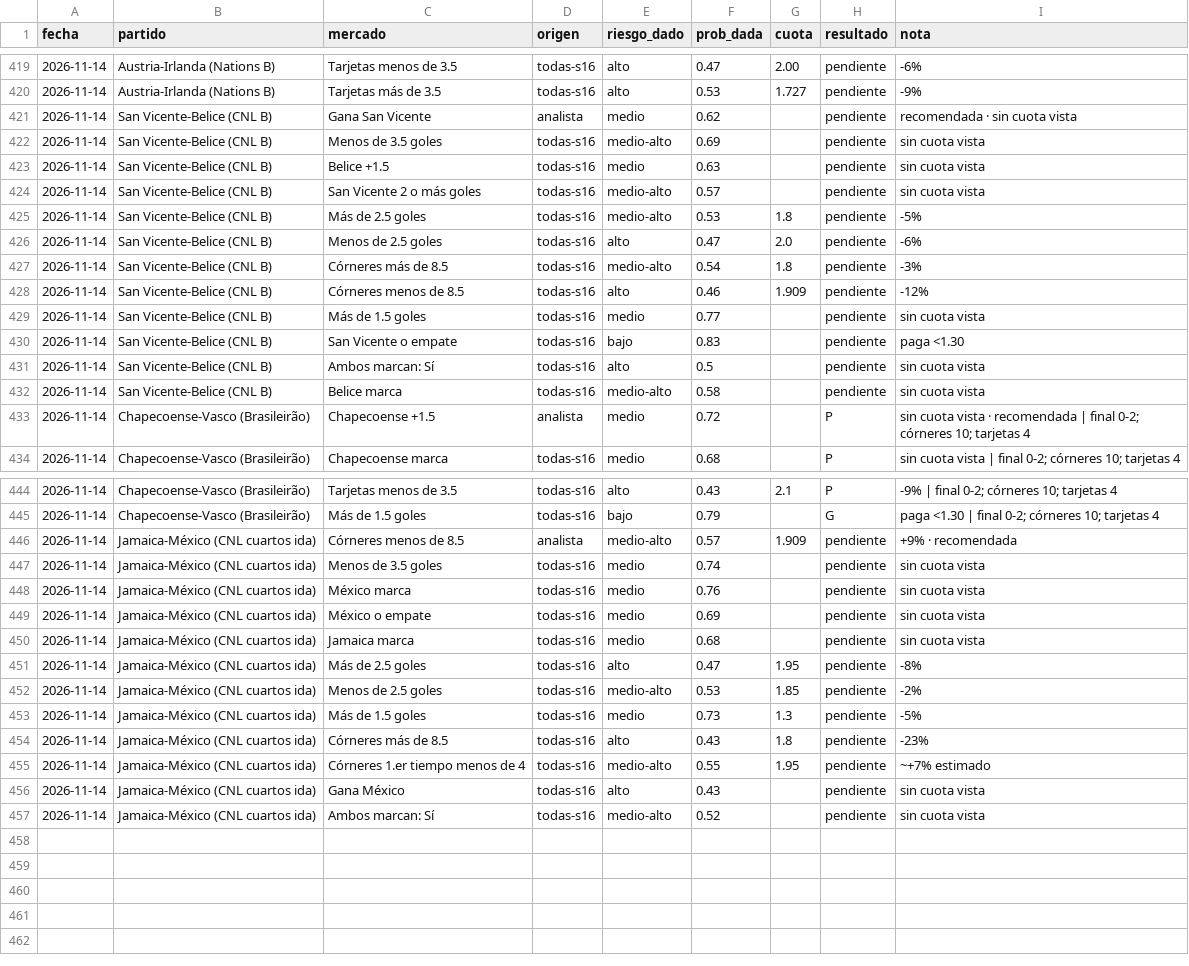
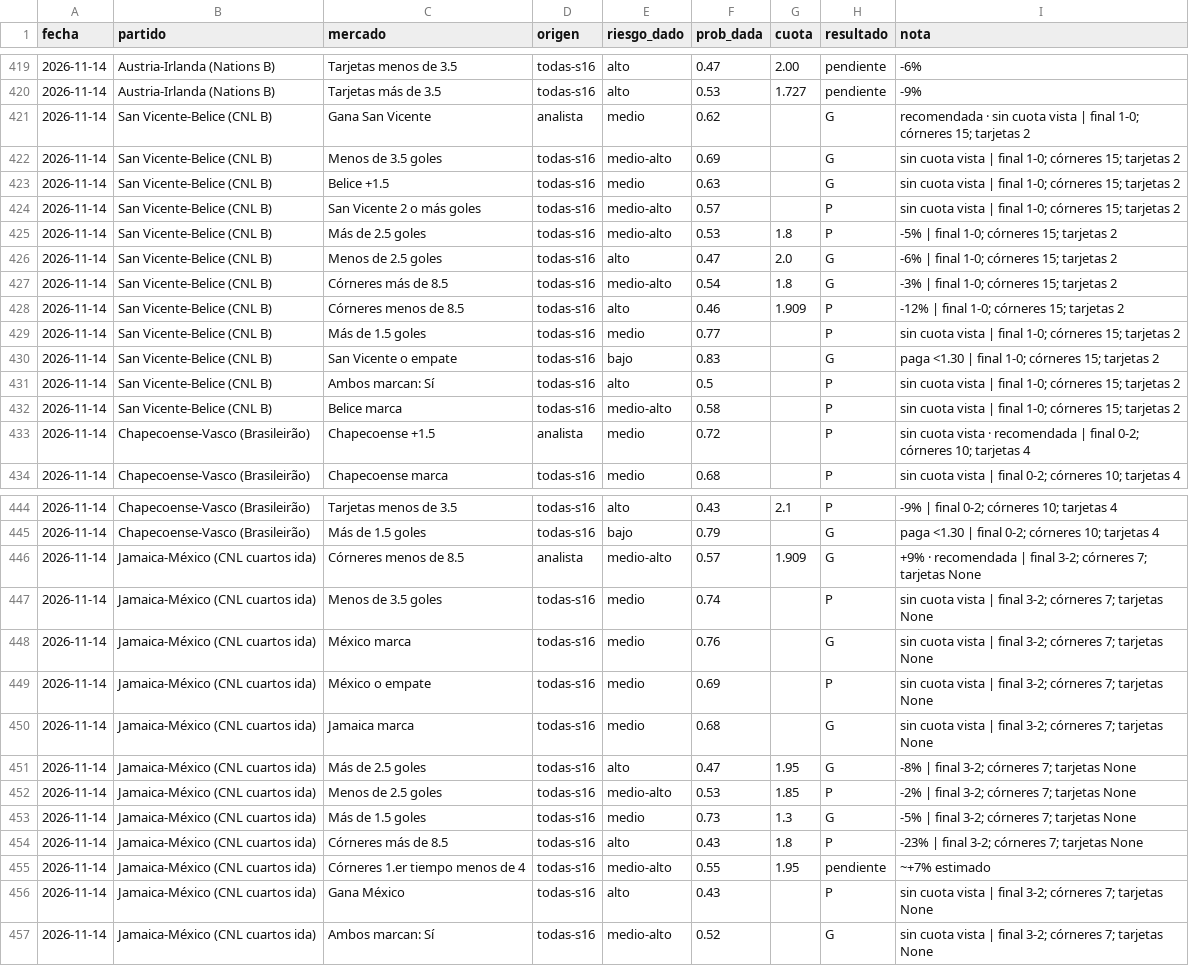
Before and after one commit to flooresk11-debug/Predicciones, a CSV file: registro/picks.csv, drawn as a sheet; only a part is shown, gaps mark what is left out; the diff names each change by its address in the sheet, - before the commit and + after, or states it on an @@ line.

```diff
--- a/registro/picks.csv
+++ b/registro/picks.csv
-H421:H423 (resultado): pendiente
+H421:H423 (resultado): G
-I421 (nota): …cuota vista
+I421 (nota): …cuota vista | final 1-0; córneres 15; tarjetas 2
-I422:I424 (nota): sin cuota vista
+I422:I424 (nota): sin cuota vista | final 1-0; córneres 15; tarjetas 2
-H424:H425 (resultado): pendiente
+H424:H425 (resultado): P
-I425 (nota): -5%
+I425 (nota): -5% | final 1-0; córneres 15; tarjetas 2
-H426:H427 (resultado): pendiente
+H426:H427 (resultado): G
-I426 (nota): -6%
+I426 (nota): -6% | final 1-0; córneres 15; tarjetas 2
-I427 (nota): -3%
+I427 (nota): -3% | final 1-0; córneres 15; tarjetas 2
-H428:H429 (resultado): pendiente
+H428:H429 (resultado): P
-I428 (nota): -12%
+I428 (nota): -12% | final 1-0; córneres 15; tarjetas 2
-I429 (nota): sin cuota vista
+I429 (nota): sin cuota vista | final 1-0; córneres 15; tarjetas 2
-H430 (resultado): pendiente
+H430 (resultado): G
-I430 (nota): paga <1.30
+I430 (nota): paga <1.30 | final 1-0; córneres 15; tarjetas 2
-H431:H432 (resultado): pendiente
+H431:H432 (resultado): P
-I431:I432 (nota): sin cuota vista
+I431:I432 (nota): sin cuota vista | final 1-0; córneres 15; tarjetas 2
-H446 (resultado): pendiente
+H446 (resultado): G
-I446 (nota): +9% · recomendada
+I446 (nota): +9% · recomendada | final 3-2; córneres 7; tarjetas None
-H447 (resultado): pendiente
+H447 (resultado): P
-I447:I450 (nota): sin cuota vista
+I447:I450 (nota): sin cuota vista | final 3-2; córneres 7; tarjetas None
-H448 (resultado): pendiente
+H448 (resultado): G
-H449 (resultado): pendiente
+H449 (resultado): P
-H450:H451 (resultado): pendiente
+H450:H451 (resultado): G
-I451 (nota): -8%
+I451 (nota): -8% | final 3-2; córneres 7; tarjetas None
-H452 (resultado): pendiente
+H452 (resultado): P
-I452 (nota): -2%
+I452 (nota): -2% | final 3-2; córneres 7; tarjetas None
-H453 (resultado): pendiente
+H453 (resultado): G
-I453 (nota): -5%
+I453 (nota): -5% | final 3-2; córneres 7; tarjetas None
-H454 (resultado): pendiente
+H454 (resultado): P
-I454 (nota): -23%
+I454 (nota): -23% | final 3-2; córneres 7; tarjetas None
-H456 (resultado): pendiente
+H456 (resultado): P
-I456:I457 (nota): sin cuota vista
+I456:I457 (nota): sin cuota vista | final 3-2; córneres 7; tarjetas None
-H457 (resultado): pendiente
+H457 (resultado): G
```
